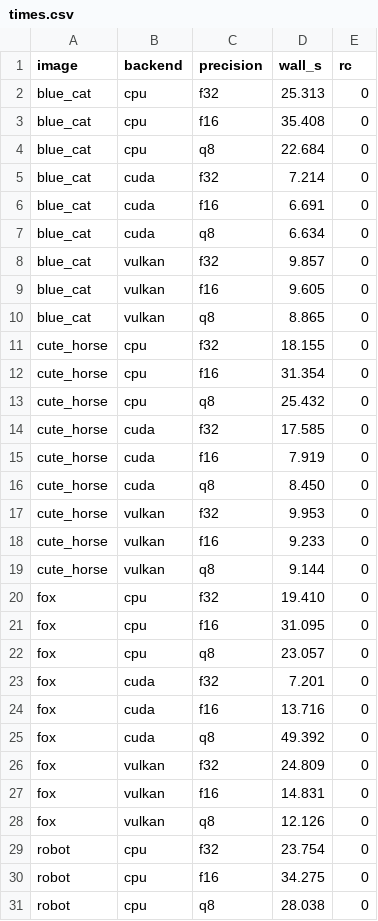
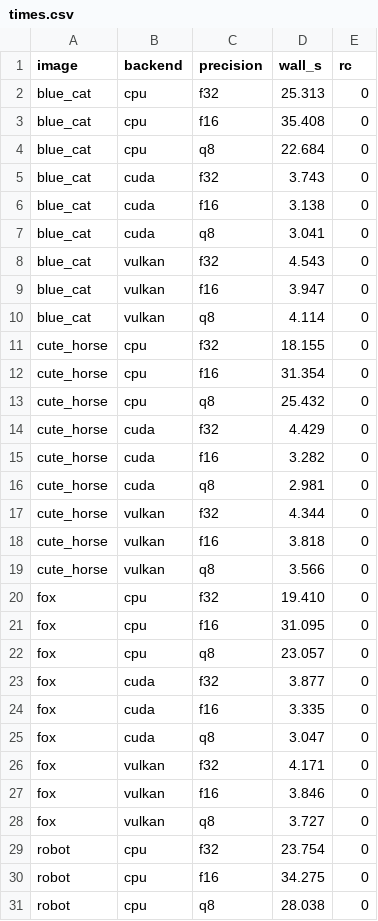
Before and after one commit to Asher-1/InstantMesh-GGML, a CSV file: benchmarks/results/times.csv, drawn as a sheet; only a part is shown; the diff covers the shown part only.

Commit message:
feat: add xatlas texture-map baking, end-to-end benchmarks and corrected docs
- Implement texture map generation (xatlas UV unwrap + per-pixel net_rgb bake)
  with 2048 default bake resolution and chart-seam-safe rasterization.
- Add cross-backend (pytorch-cuda/ggml-cpu/ggml-cuda/ggml-vulkan) benchmarks at
  f32/f16/q8, stage breakdown, precision-loss heatmap and textured-mesh results.
- Correct the README texture section: the "snowflake" was a renderer seam
  artifact (not texture content); higher bake resolution improves fidelity;
  PyTorch "no color" was a trimesh MTL-loading bug. Replace misleading figures
  with clean renders.

```diff
--- a/benchmarks/results/times.csv
+++ b/benchmarks/results/times.csv
@@ -4,8 +4,8 @@ blue_cat,cpu,f16,35.408,0
 blue_cat,cpu,q8,22.684,0
-blue_cat,cuda,f32,7.214,0
-blue_cat,cuda,f16,6.691,0
-blue_cat,cuda,q8,6.634,0
-blue_cat,vulkan,f32,9.857,0
-blue_cat,vulkan,f16,9.605,0
-blue_cat,vulkan,q8,8.865,0
+blue_cat,cuda,f32,3.743,0
+blue_cat,cuda,f16,3.138,0
+blue_cat,cuda,q8,3.041,0
+blue_cat,vulkan,f32,4.543,0
+blue_cat,vulkan,f16,3.947,0
+blue_cat,vulkan,q8,4.114,0
 cute_horse,cpu,f32,18.155,0
@@ -13,8 +13,8 @@ cute_horse,cpu,f16,31.354,0
 cute_horse,cpu,q8,25.432,0
-cute_horse,cuda,f32,17.585,0
-cute_horse,cuda,f16,7.919,0
-cute_horse,cuda,q8,8.450,0
-cute_horse,vulkan,f32,9.953,0
-cute_horse,vulkan,f16,9.233,0
-cute_horse,vulkan,q8,9.144,0
+cute_horse,cuda,f32,4.429,0
+cute_horse,cuda,f16,3.282,0
+cute_horse,cuda,q8,2.981,0
+cute_horse,vulkan,f32,4.344,0
+cute_horse,vulkan,f16,3.818,0
+cute_horse,vulkan,q8,3.566,0
 fox,cpu,f32,19.410,0
@@ -22,8 +22,8 @@ fox,cpu,f16,31.095,0
 fox,cpu,q8,23.057,0
-fox,cuda,f32,7.201,0
-fox,cuda,f16,13.716,0
-fox,cuda,q8,49.392,0
-fox,vulkan,f32,24.809,0
-fox,vulkan,f16,14.831,0
-fox,vulkan,q8,12.126,0
+fox,cuda,f32,3.877,0
+fox,cuda,f16,3.335,0
+fox,cuda,q8,3.047,0
+fox,vulkan,f32,4.171,0
+fox,vulkan,f16,3.846,0
+fox,vulkan,q8,3.727,0
 robot,cpu,f32,23.754,0
```
Also changed, not shown: 6 edited cells elsewhere in this file, 51 other files.
